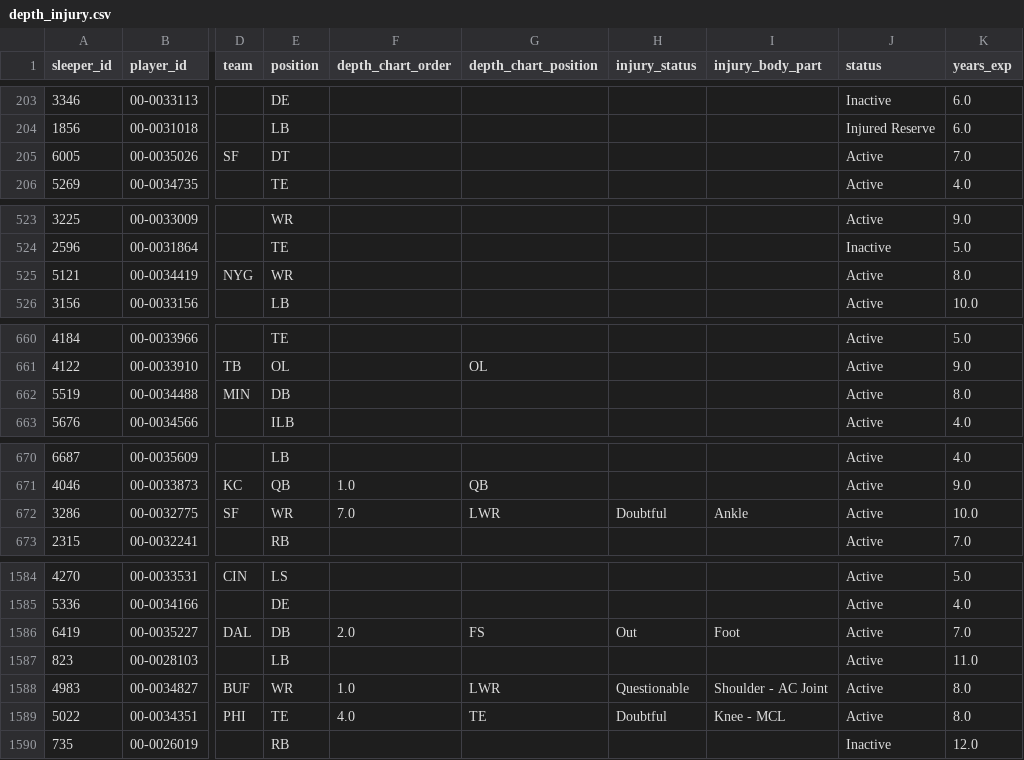
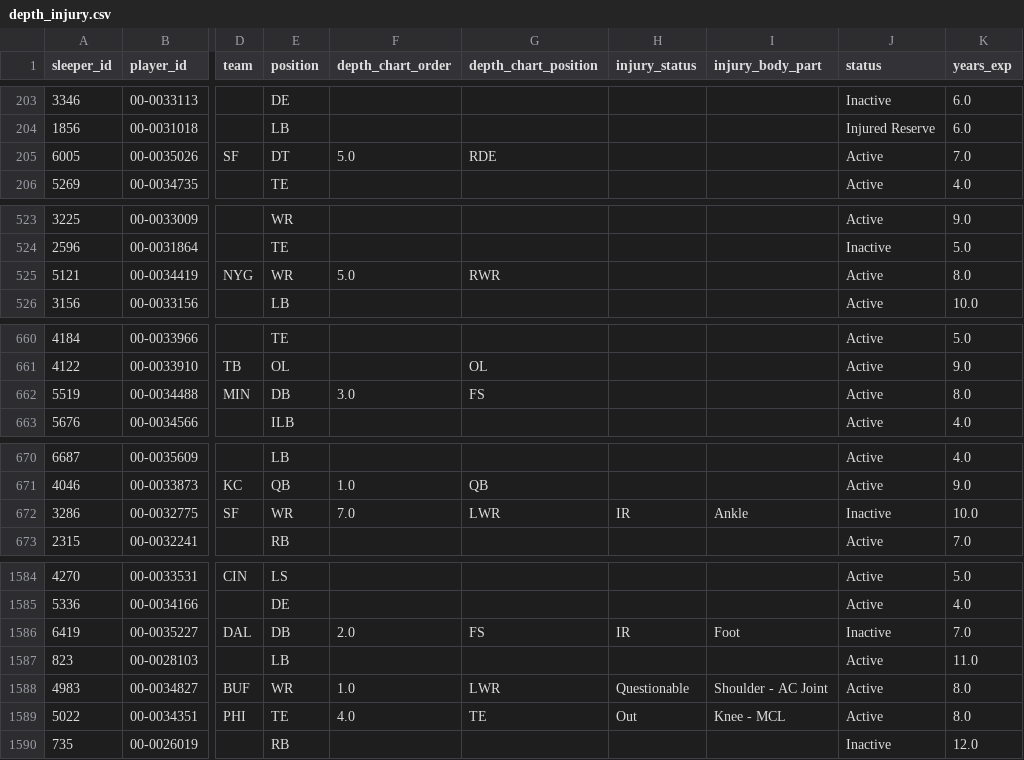
Before and after one commit to SaintYuki/NFL-TD-Model, a CSV file: data/advanced/depth_injury.csv, drawn as a sheet; only a part is shown, gaps mark what is left out; the diff covers the shown part only; the diff names each change by its address in the sheet, - before the commit and + after, or states it on an @@ line.

```diff
--- a/data/advanced/depth_injury.csv
+++ b/data/advanced/depth_injury.csv
-F205 (depth_chart_order): (empty)
+F205 (depth_chart_order): 5.0
-G205 (depth_chart_position): (empty)
+G205 (depth_chart_position): RDE
-F525 (depth_chart_order): (empty)
+F525 (depth_chart_order): 5.0
-G525 (depth_chart_position): (empty)
+G525 (depth_chart_position): RWR
-F662 (depth_chart_order): (empty)
+F662 (depth_chart_order): 3.0
-G662 (depth_chart_position): (empty)
+G662 (depth_chart_position): FS
-H672 (injury_status): Doubtful
+H672 (injury_status): IR
-J672 (status): Active
+J672 (status): Inactive
-H1586 (injury_status): Out
+H1586 (injury_status): IR
-J1586 (status): Active
+J1586 (status): Inactive
-H1589 (injury_status): Doubtful
+H1589 (injury_status): Out
```
Also changed, not shown: 32 edited cells elsewhere in this file, 13 other files.
